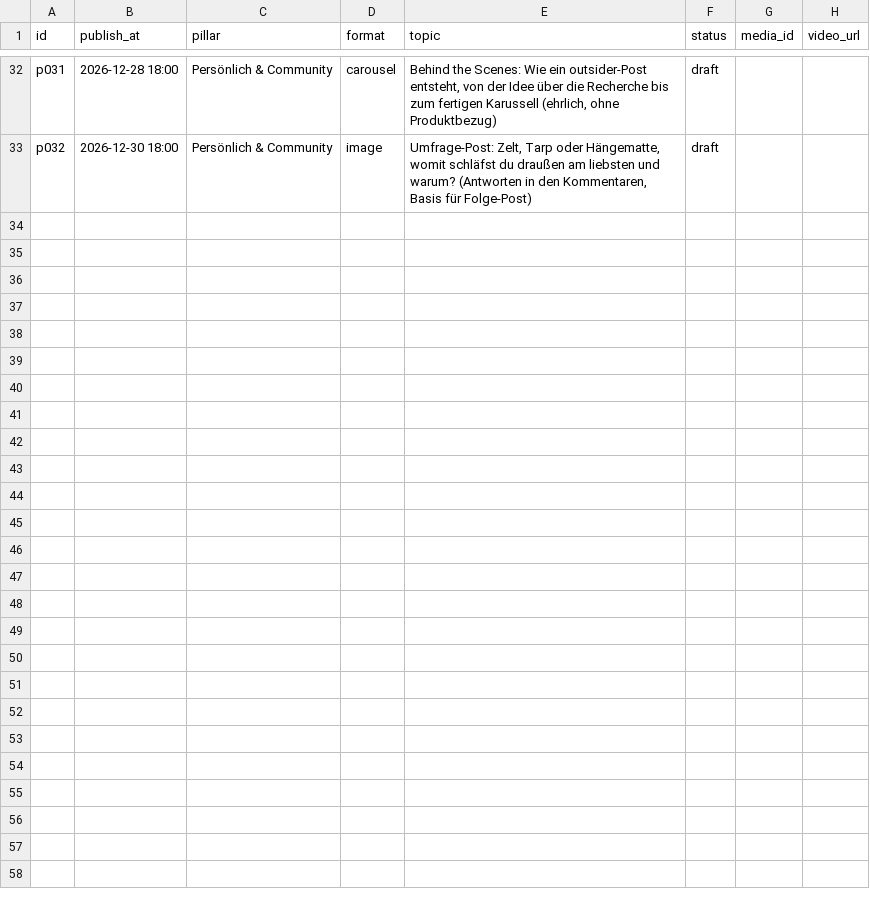
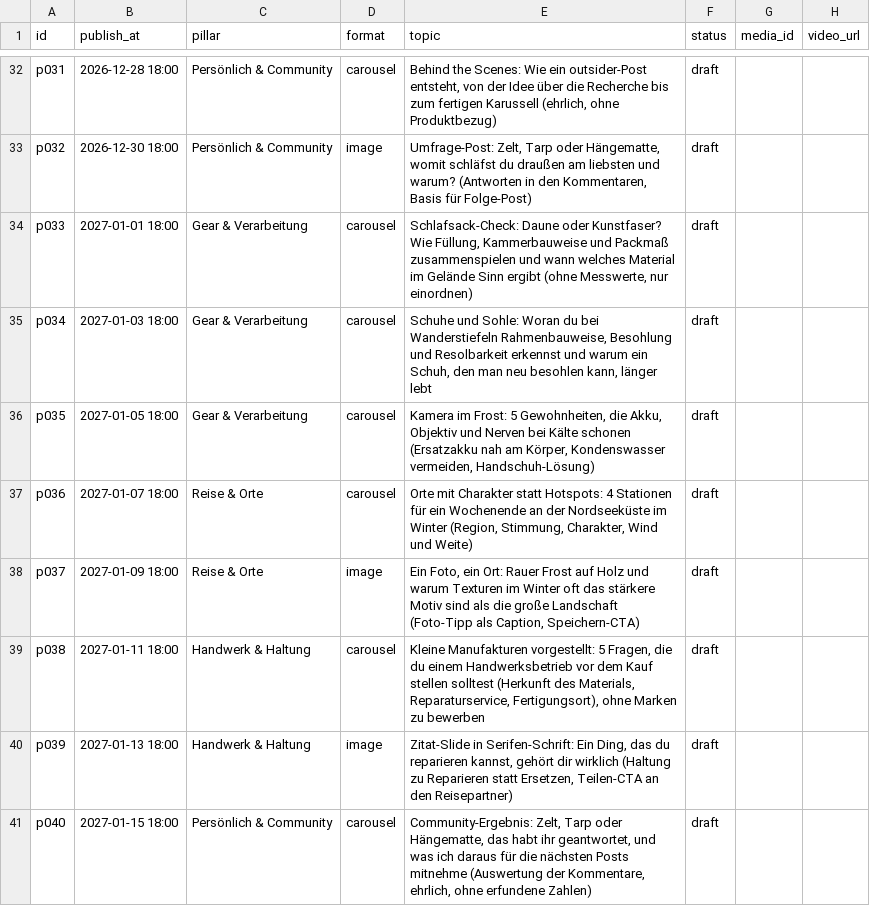
Before and after one commit to dregknalb/outsider-autopilot, a CSV file: content_calendar.csv, drawn as a sheet; only a part is shown, gaps mark what is left out; the diff names each change by its address in the sheet, - before the commit and + after, or states it on an @@ line.

Commit message:
Autopilot: Entwürfe/Status

```diff
--- a/content_calendar.csv
+++ b/content_calendar.csv
+row 34: p033 | 2027-01-01 18:00 | Gear & Verarbeitung | carousel | Schlafsack-Check: Daune oder Kunstfaser? Wie Füllung, Kammerbauweise und Packmaß zusammenspielen und wann welches Material im Gelände Sinn ergibt (ohne Messwerte, nur einordnen) | draft
+row 35: p034 | 2027-01-03 18:00 | Gear & Verarbeitung | carousel | Schuhe und Sohle: Woran du bei Wanderstiefeln Rahmenbauweise, Besohlung und Resolbarkeit erkennst und warum ein Schuh, den man neu besohlen kann, länger lebt | draft
+row 36: p035 | 2027-01-05 18:00 | Gear & Verarbeitung | carousel | Kamera im Frost: 5 Gewohnheiten, die Akku, Objektiv und Nerven bei Kälte schonen (Ersatzakku nah am Körper, Kondenswasser vermeiden, Handschuh-Lösung) | draft
+row 37: p036 | 2027-01-07 18:00 | Reise & Orte | carousel | Orte mit Charakter statt Hotspots: 4 Stationen für ein Wochenende an der Nordseeküste im Winter (Region, Stimmung, Charakter, Wind und Weite) | draft
+row 38: p037 | 2027-01-09 18:00 | Reise & Orte | image | Ein Foto, ein Ort: Rauer Frost auf Holz und warum Texturen im Winter oft das stärkere Motiv sind als die große Landschaft (Foto-Tipp als Caption, Speichern-CTA) | draft
+row 39: p038 | 2027-01-11 18:00 | Handwerk & Haltung | carousel | Kleine Manufakturen vorgestellt: 5 Fragen, die du einem Handwerksbetrieb vor dem Kauf stellen solltest (Herkunft des Materials, Reparaturservice, Fertigungsort), ohne Marken zu bewerben | draft
+row 40: p039 | 2027-01-13 18:00 | Handwerk & Haltung | image | Zitat-Slide in Serifen-Schrift: Ein Ding, das du reparieren kannst, gehört dir wirklich (Haltung zu Reparieren statt Ersetzen, Teilen-CTA an den Reisepartner) | draft
+row 41: p040 | 2027-01-15 18:00 | Persönlich & Community | carousel | Community-Ergebnis: Zelt, Tarp oder Hängematte, das habt ihr geantwortet, und was ich daraus für die nächsten Posts mitnehme (Auswertung der Kommentare, ehrlich, ohne erfundene Zahlen) | draft
```
Also changed, not shown: 8 other files.
